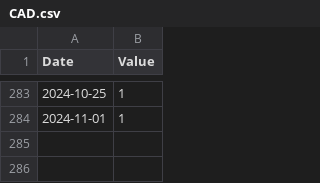
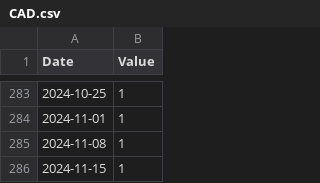
Before and after one commit to FrancisGrignon/invest, a CSV file: src/Web/Invest.MVC/Data/CAD.csv, drawn as a sheet; only a part is shown, gaps mark what is left out.

```diff
--- a/src/Web/Invest.MVC/Data/CAD.csv
+++ b/src/Web/Invest.MVC/Data/CAD.csv
@@ -284 +284,3 @@
 2024-11-01;1
+2024-11-08;1
+2024-11-15;1
```
Also changed, not shown: src/Web/Invest.MVC/Data/COST.csv, src/Web/Invest.MVC/Data/GOOGL.csv, 9 other files.
